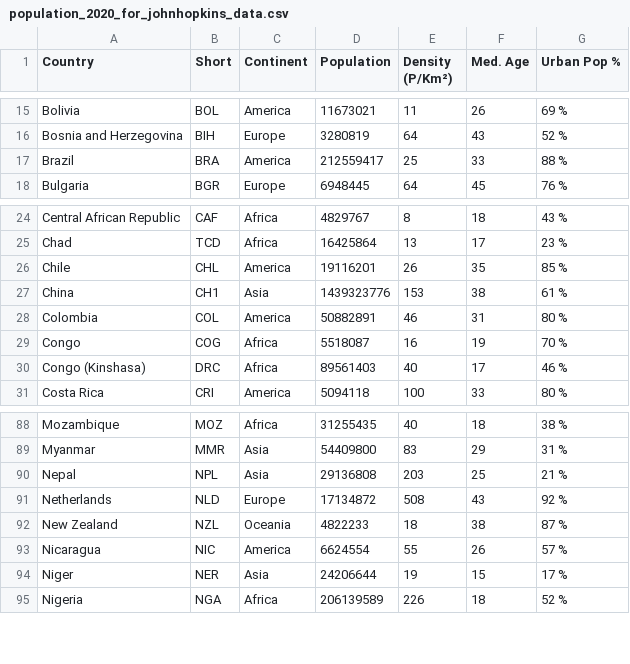
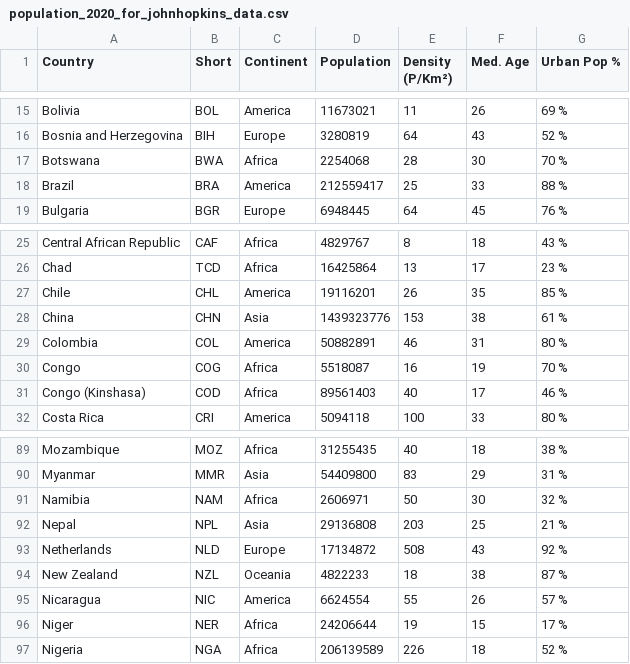
Before and after one commit to trulsmoller/population_2020_for_johnhopkins_data, a CSV file: population_2020_for_johnhopkins_data.csv, drawn as a sheet; only a part is shown, gaps mark what is left out.

Commit message:
minor update to short name

```diff
--- a/population_2020_for_johnhopkins_data.csv
+++ b/population_2020_for_johnhopkins_data.csv
@@ -16,2 +16,3 @@ Bolivia;BOL;America;11673021;11;26;69 %
 Bosnia and Herzegovina;BIH;Europe;3280819;64;43;52 %
+Botswana;BWA;Africa;2254068;28;30;70 %
 Brazil;BRA;America;212559417;25;33;88 %
@@ -26,6 +27,6 @@ Chad;TCD;Africa;16425864;13;17;23 %
 Chile;CHL;America;19116201;26;35;85 %
-China;CH1;Asia;1439323776;153;38;61 %
+China;CHN;Asia;1439323776;153;38;61 %
 Colombia;COL;America;50882891;46;31;80 %
 Congo;COG;Africa;5518087;16;19;70 %
-Congo (Kinshasa);DRC;Africa;89561403;40;17;46 %
+Congo (Kinshasa);COD;Africa;89561403;40;17;46 %
 Costa Rica;CRI;America;5094118;100;33;80 %
@@ -89,2 +90,3 @@ Mozambique;MOZ;Africa;31255435;40;18;38 %
 Myanmar;MMR;Asia;54409800;83;29;31 %
+Namibia;NAM;Africa;2606971;50;30;32 %
 Nepal;NPL;Asia;29136808;203;25;21 %
@@ -93,3 +95,3 @@ New Zealand;NZL;Oceania;4822233;18;38;87 %
 Nicaragua;NIC;America;6624554;55;26;57 %
-Niger;NER;Asia;24206644;19;15;17 %
+Niger;NER;Africa;24206644;19;15;17 %
 Nigeria;NGA;Africa;206139589;226;18;52 %
```
